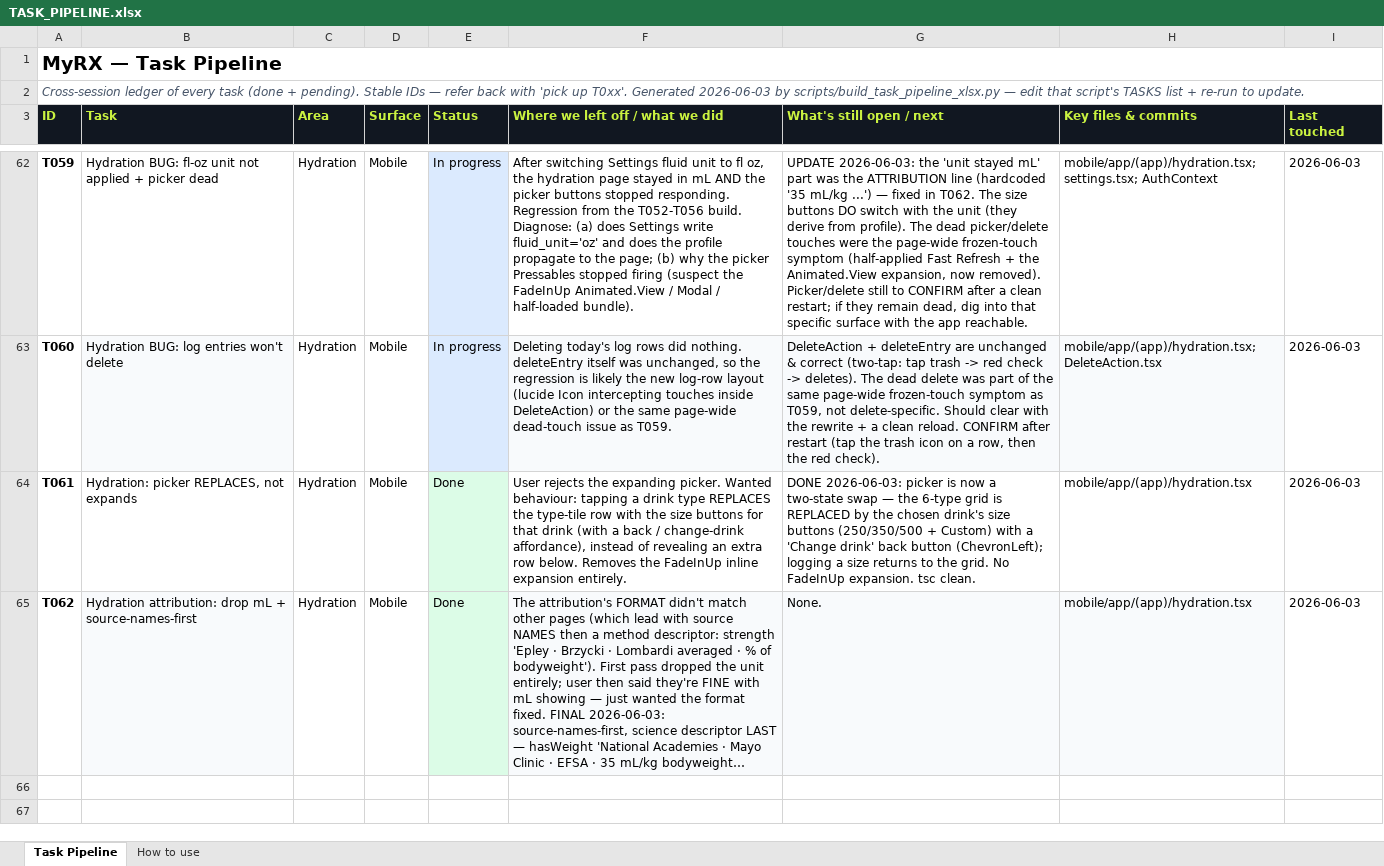
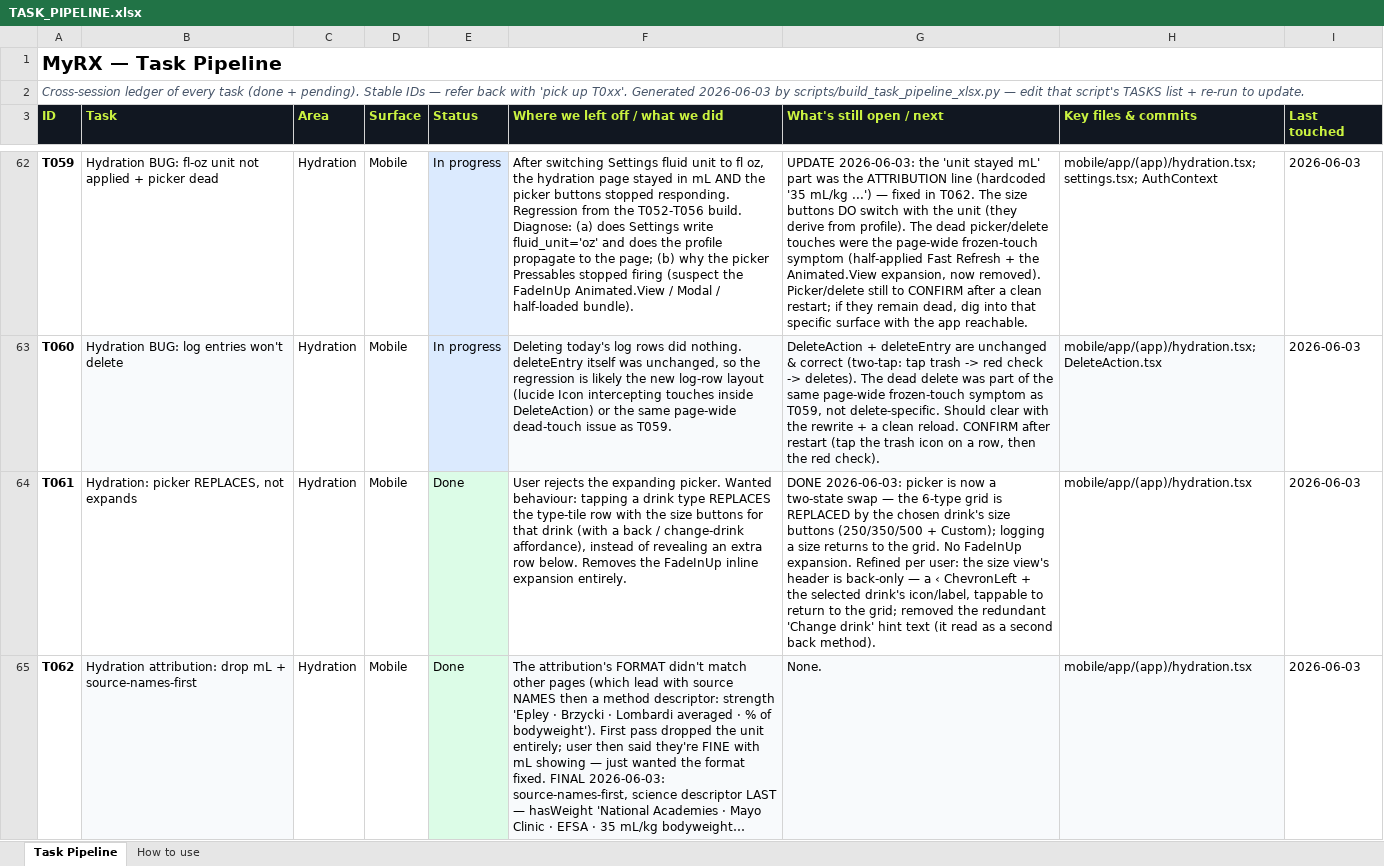
Before and after one commit to MotazJarrah/myrx, an Excel workbook: docs/TASK_PIPELINE.xlsx, sheet Task Pipeline, drawn as a sheet; only a part is shown, gaps mark what is left out; long unchanged cells end in …; values as stored, in another font and other column widths than the file's, no borders; the diff names each change by its address in the sheet, - before the commit and + after, or states it on an @@ line.

Commit message:
fix(hydration): size view back-only — drop redundant 'Change drink' hint (T061)

```diff
--- a/docs/TASK_PIPELINE.xlsx (sheet Task Pipeline)
+++ b/docs/TASK_PIPELINE.xlsx (sheet Task Pipeline)
-G64 (What's still open / next): …(250/350/500 + Custom) with a 'Change drink' back button (ChevronLeft); logging a size returns to the grid. No FadeInUp expansion. tsc clean.
+G64 (What's still open / next): …(250/350/500 + Custom); logging a size returns to the grid. No FadeInUp expansion. Refined per user: the size view's header is back-only — a ‹ ChevronLeft + the selected drink's icon/label, tappable to return to the grid; removed the redundant 'Change drink' hint text (it read as a second back method).
```
Also changed, not shown: 2 other files.
